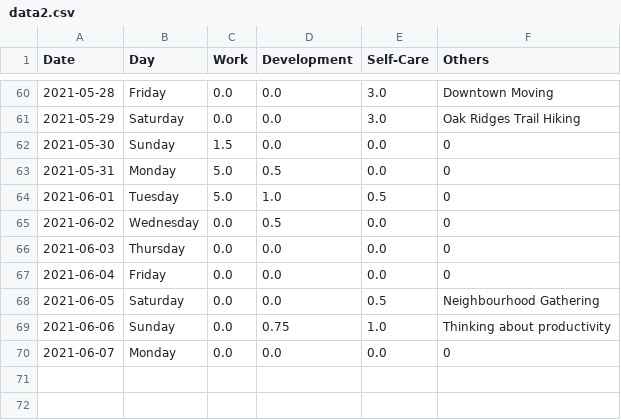
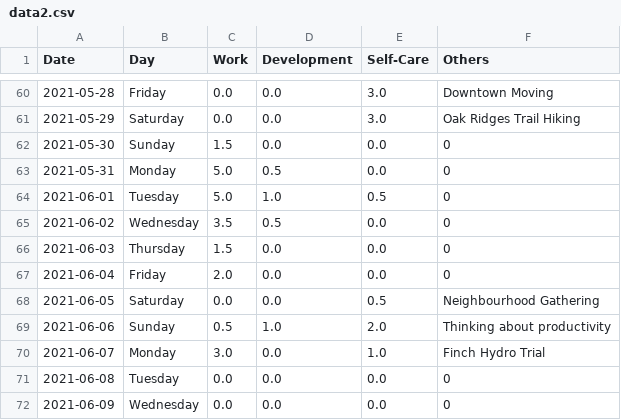
Before and after one commit to krystinli/Time_Management, a CSV file: data/data2.csv, drawn as a sheet; only a part is shown, gaps mark what is left out.

```diff
--- a/data/data2.csv
+++ b/data/data2.csv
@@ -64,7 +64,9 @@ Date,Day,Work,Development,Self-Care,Others
 2021-06-01,Tuesday,5.0,1.0,0.5,0
-2021-06-02,Wednesday,0.0,0.5,0.0,0
-2021-06-03,Thursday,0.0,0.0,0.0,0
-2021-06-04,Friday,0.0,0.0,0.0,0
+2021-06-02,Wednesday,3.5,0.5,0.0,0
+2021-06-03,Thursday,1.5,0.0,0.0,0
+2021-06-04,Friday,2.0,0.0,0.0,0
 2021-06-05,Saturday,0.0,0.0,0.5,Neighbourhood Gathering
-2021-06-06,Sunday,0.0,0.75,1.0,Thinking about productivity
-2021-06-07,Monday,0.0,0.0,0.0,0
+2021-06-06,Sunday,0.5,1.0,2.0,Thinking about productivity
+2021-06-07,Monday,3.0,0.0,1.0,Finch Hydro Trial
+2021-06-08,Tuesday,0.0,0.0,0.0,0
+2021-06-09,Wednesday,0.0,0.0,0.0,0
```
Also changed, not shown: 3 other files.
